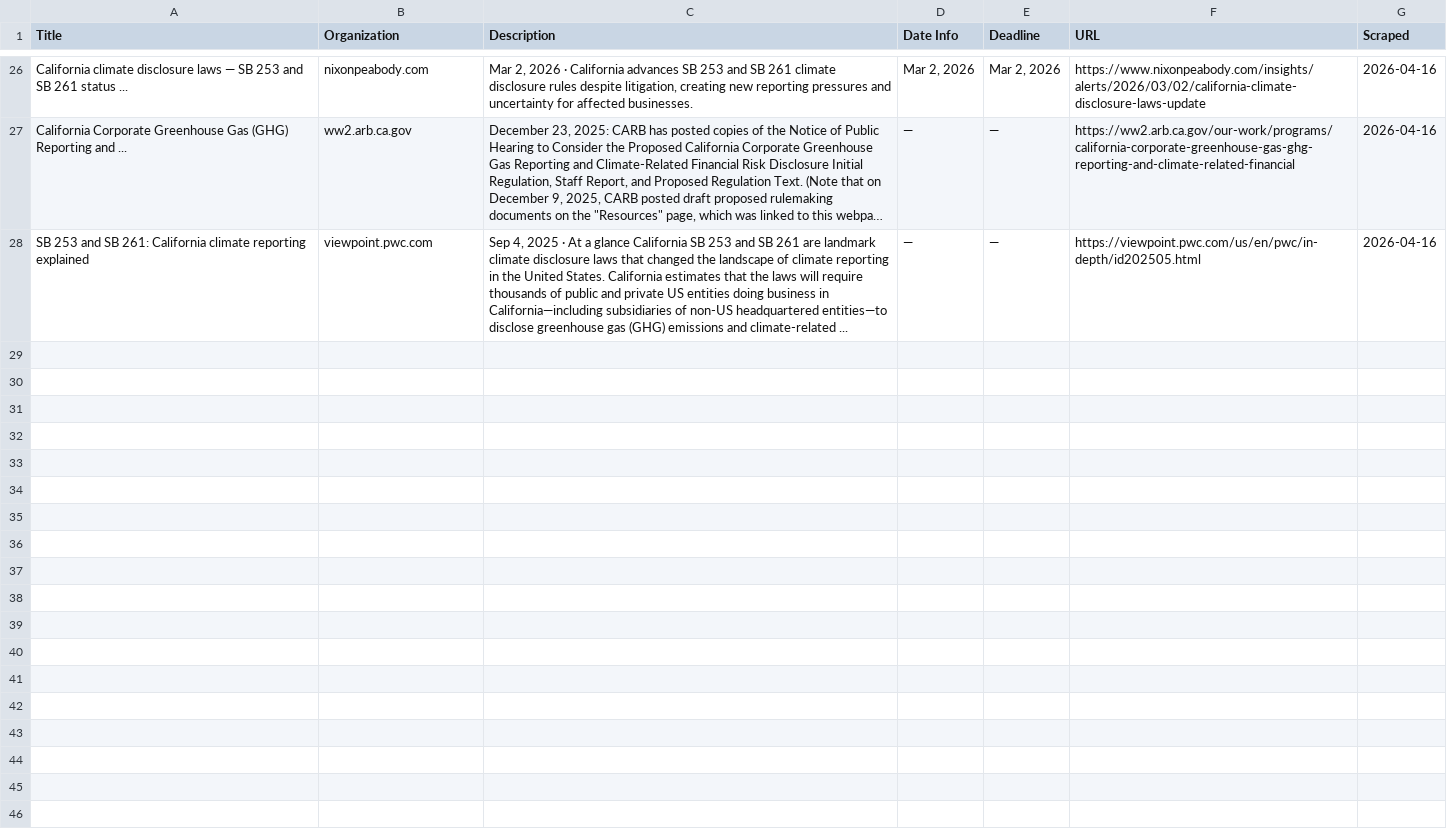
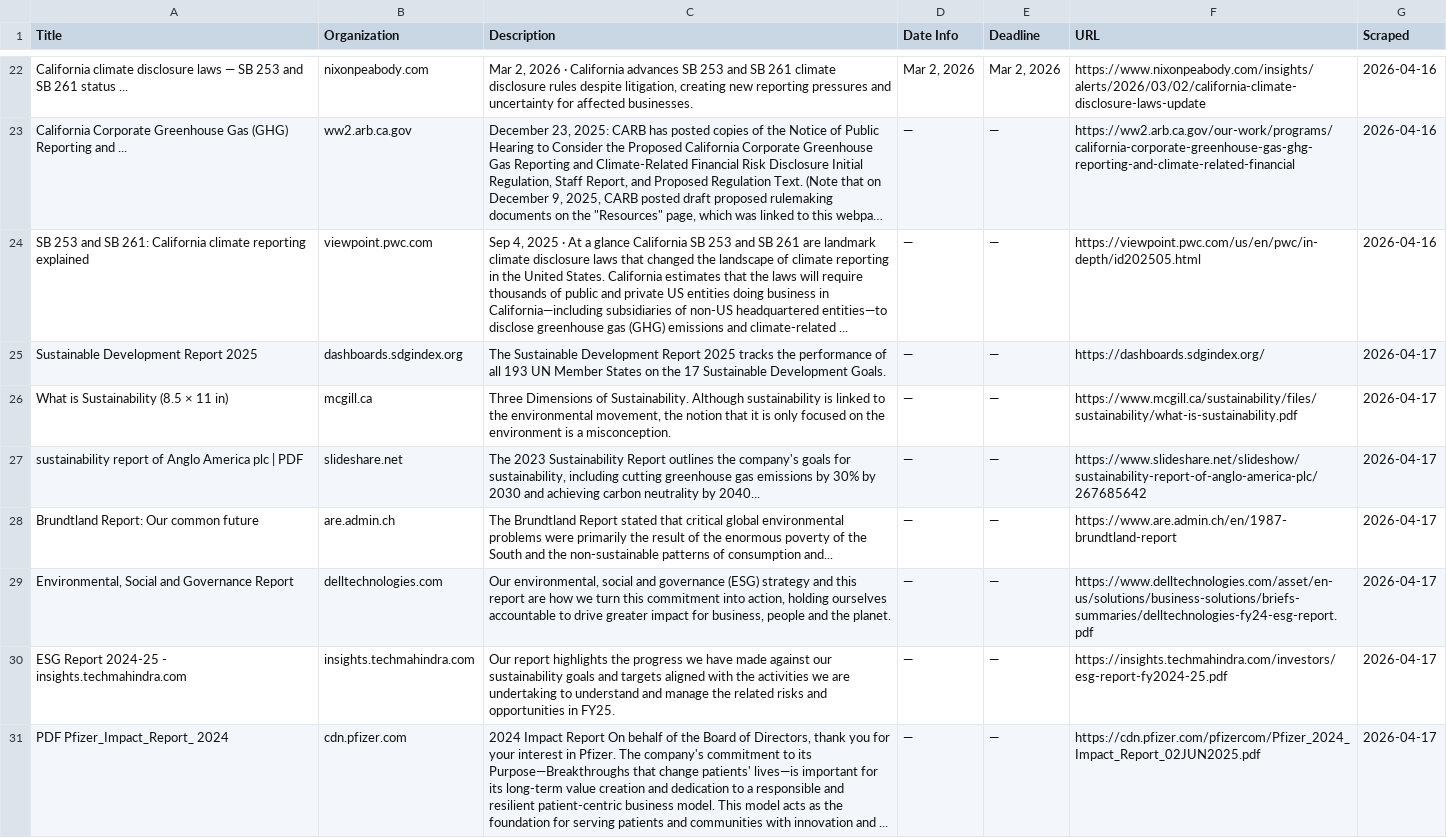
Before and after one commit to columbia-consulting/climate-cardinals-newsletter, a CSV file: weekly_data/csr_reports.csv, drawn as a sheet; only a part is shown, gaps mark what is left out; long unchanged cells end in …; the diff covers the shown part only; the diff names each change by its address in the sheet, - before the commit and + after, or states it on an @@ line.

```diff
--- a/weekly_data/csr_reports.csv
+++ b/weekly_data/csr_reports.csv
+row 25: Sustainable Development Report 2025 | dashboards.sdgindex.org | The Sustainable Development Report 2025 tracks the performance of all 193 UN Member States on the 17 Sustainable Development Goals. | — | — | https://dashboards.sdgindex.org/ | 2026-04-17
+row 26: What is Sustainability (8.5 × 11 in) | mcgill.ca | Three Dimensions of Sustainability. Although sustainability is linked to the environmental movement, the notion that it is only focused on the environment is a misconception. | — | — | https://www.mcgill.ca/sustainability/files/sustainability/what-is-sustainability.pdf | 2026-04-17
+row 27: sustainability report of Anglo America plc | PDF | slideshare.net | The 2023 Sustainability Report outlines the company's goals for sustainability, including cutting greenhouse gas emissions by 30% by 2030 and achieving carbon neutrality by 2040... | — | — | https://www.slideshare.net/slideshow/sustainability-report-of-anglo-america-plc/267685642 | 2026-04-17
+row 28: Brundtland Report: Our common future | are.admin.ch | The Brundtland Report stated that critical global environmental problems were primarily the result of the enormous poverty of the South and the non-sustainable patterns of consumption and... | — | — | https://www.are.admin.ch/en/1987-brundtland-report | 2026-04-17
+row 29: Environmental, Social and Governance Report | delltechnologies.com | Our environmental, social and governance (ESG) strategy and this report are how we turn this commitment into action, holding ourselves accountable to drive greater impact for business, people and the planet. | — | — | https://www.delltechnologies.com/asset/en-us/solutions/business-solutions/briefs-summaries/delltechnologies-fy24-esg-report.pdf | 2026-04-17
+row 30: ESG Report 2024-25 - insights.techmahindra.com | insights.techmahindra.com | Our report highlights the progress we have made against our sustainability goals and targets aligned with the activities we are undertaking to understand and manage the related risks and opportunities in FY25. | — | — | https://insights.techmahindra.com/investors/esg-report-fy2024-25.pdf | 2026-04-17
+row 31: PDF Pfizer_Impact_Report_ 2024 | cdn.pfizer.com | 2024 Impact Report On behalf of the Board of Directors, thank you for your interest in Pfizer. The company's commitment to its Purpose—Breakthroughs that change patients' lives—is important for its long-term value creation and dedication to a responsible and resilient patient-centric business model. This model acts as the foundation for serving patients and communities with innovation and ... | — | — | https://cdn.pfizer.com/pfizercom/Pfizer_2024_Impact_Report_02JUN2025.pdf | 2026-04-17
```
Also changed, not shown: 6 added rows and 4 removed rows elsewhere in this file, weekly_data/events.csv, weekly_data/experts.csv, 2 other files.
